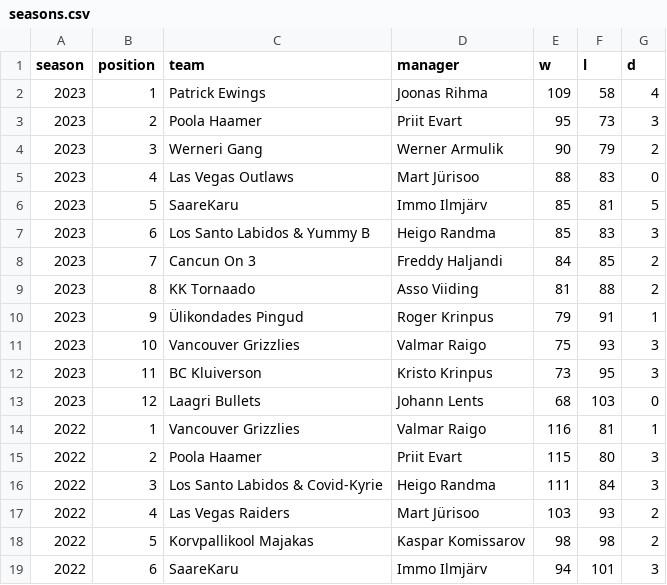
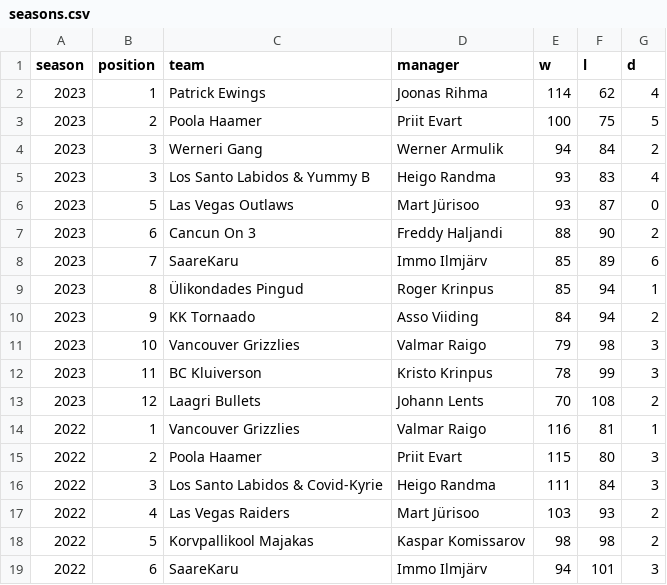
Before and after one commit to martj42/nba_fantasy, a CSV file: seasons.csv, drawn as a sheet; only a part is shown.

```diff
--- a/seasons.csv
+++ b/seasons.csv
@@ -1,14 +1,14 @@
 season,position,team,manager,w,l,d
-2023,1,Patrick Ewings,Joonas Rihma,109,58,4
-2023,2,Poola Haamer,Priit Evart,95,73,3
-2023,3,Werneri Gang,Werner Armulik,90,79,2
-2023,4,Las Vegas Outlaws,Mart Jürisoo,88,83,0
-2023,5,SaareKaru,Immo Ilmjärv,85,81,5
-2023,6,Los Santo Labidos & Yummy B,Heigo Randma,85,83,3
-2023,7,Cancun On 3,Freddy Haljandi,84,85,2
-2023,8,KK Tornaado,Asso Viiding,81,88,2
-2023,9,Ülikondades Pingud,Roger Krinpus,79,91,1
-2023,10,Vancouver Grizzlies,Valmar Raigo,75,93,3
-2023,11,BC Kluiverson,Kristo Krinpus,73,95,3
-2023,12,Laagri Bullets,Johann Lents,68,103,0
+2023,1,Patrick Ewings,Joonas Rihma,114,62,4
+2023,2,Poola Haamer,Priit Evart,100,75,5
+2023,3,Werneri Gang,Werner Armulik,94,84,2
+2023,3,Los Santo Labidos & Yummy B,Heigo Randma,93,83,4
+2023,5,Las Vegas Outlaws,Mart Jürisoo,93,87,0
+2023,6,Cancun On 3,Freddy Haljandi,88,90,2
+2023,7,SaareKaru,Immo Ilmjärv,85,89,6
+2023,8,Ülikondades Pingud,Roger Krinpus,85,94,1
+2023,9,KK Tornaado,Asso Viiding,84,94,2
+2023,10,Vancouver Grizzlies,Valmar Raigo,79,98,3
+2023,11,BC Kluiverson,Kristo Krinpus,78,99,3
+2023,12,Laagri Bullets,Johann Lents,70,108,2
 2022,1,Vancouver Grizzlies,Valmar Raigo,116,81,1
```
Also changed, not shown: 3 other files.
